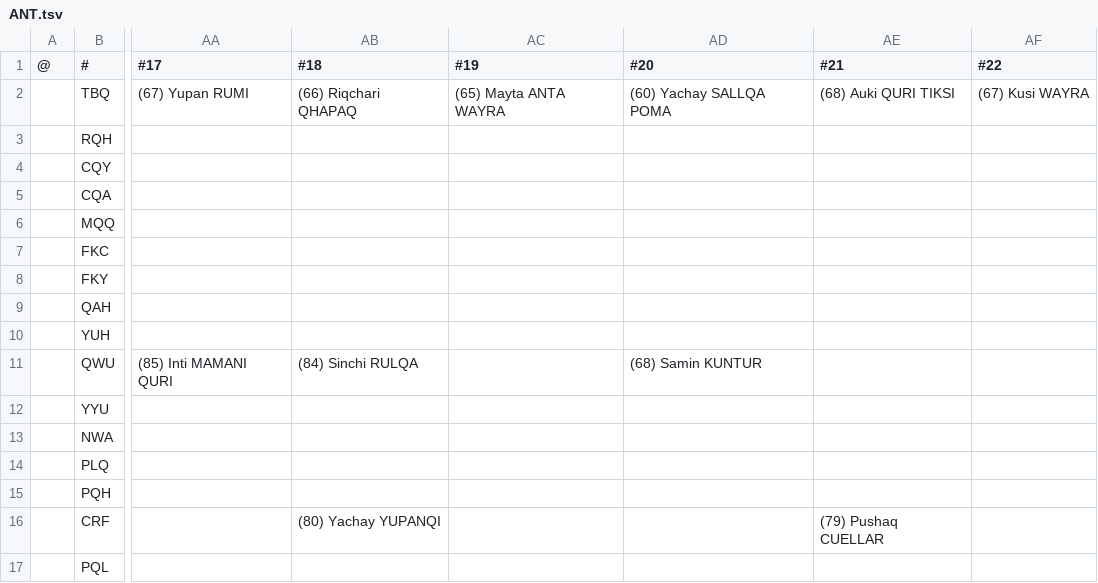
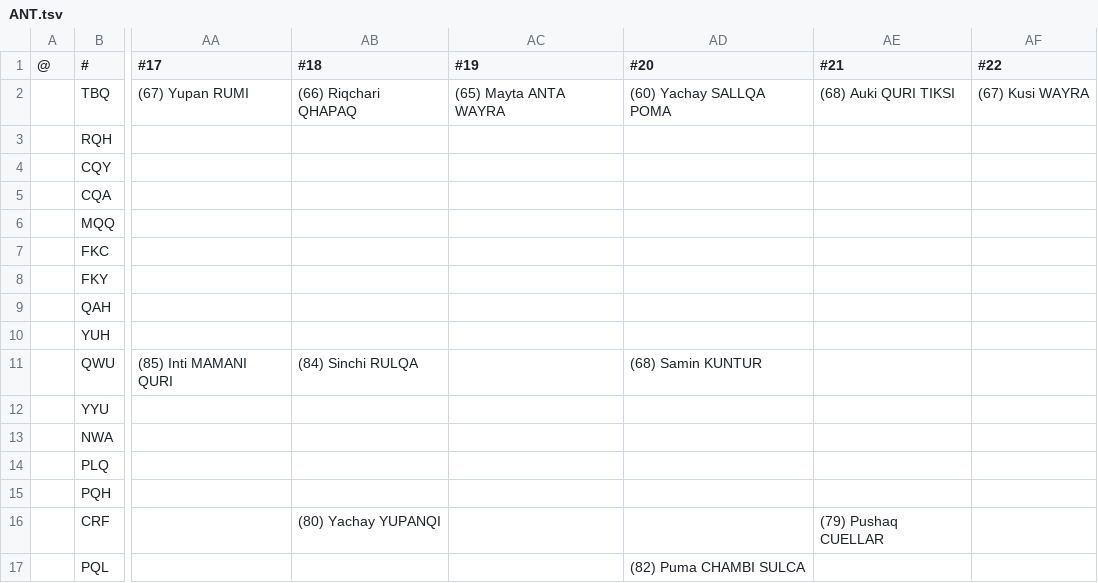
Before and after one commit to auroruse/avium-football-engine, a TSV file: src/presets/ANT.tsv, drawn as a sheet; only a part is shown, gaps mark what is left out; the diff names each change by its address in the sheet, - before the commit and + after, or states it on an @@ line.

```diff
--- a/src/presets/ANT.tsv
+++ b/src/presets/ANT.tsv
-AD17 (#20): (empty)
+AD17 (#20): (82) Puma CHAMBI SULCA
```
Also changed, not shown: public/avium/pstats/trades.tsv, 1 other file.
